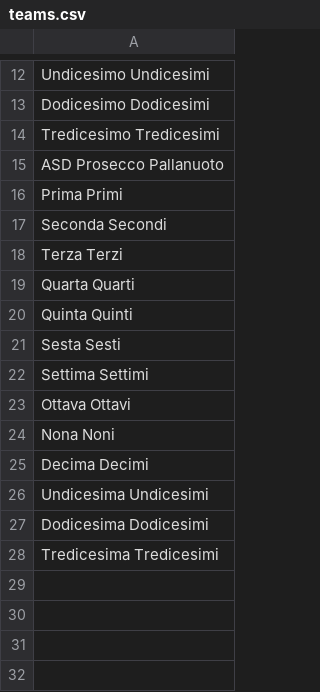
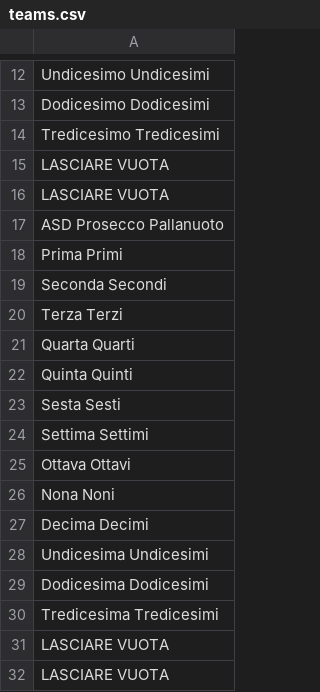
Before and after one commit to MPicc/ScoreBoard-Quinto, a CSV file: data/teams.csv, drawn as a sheet; only a part is shown, gaps mark what is left out; the diff names each change by its address in the sheet, - before the commit and + after, or states it on an @@ line.

```diff
--- a/data/teams.csv
+++ b/data/teams.csv
+row 15: LASCIARE VUOTA
+row 16: LASCIARE VUOTA
+row 31: LASCIARE VUOTA
+row 32: LASCIARE VUOTA
```
Also changed, not shown: 27 other files.
